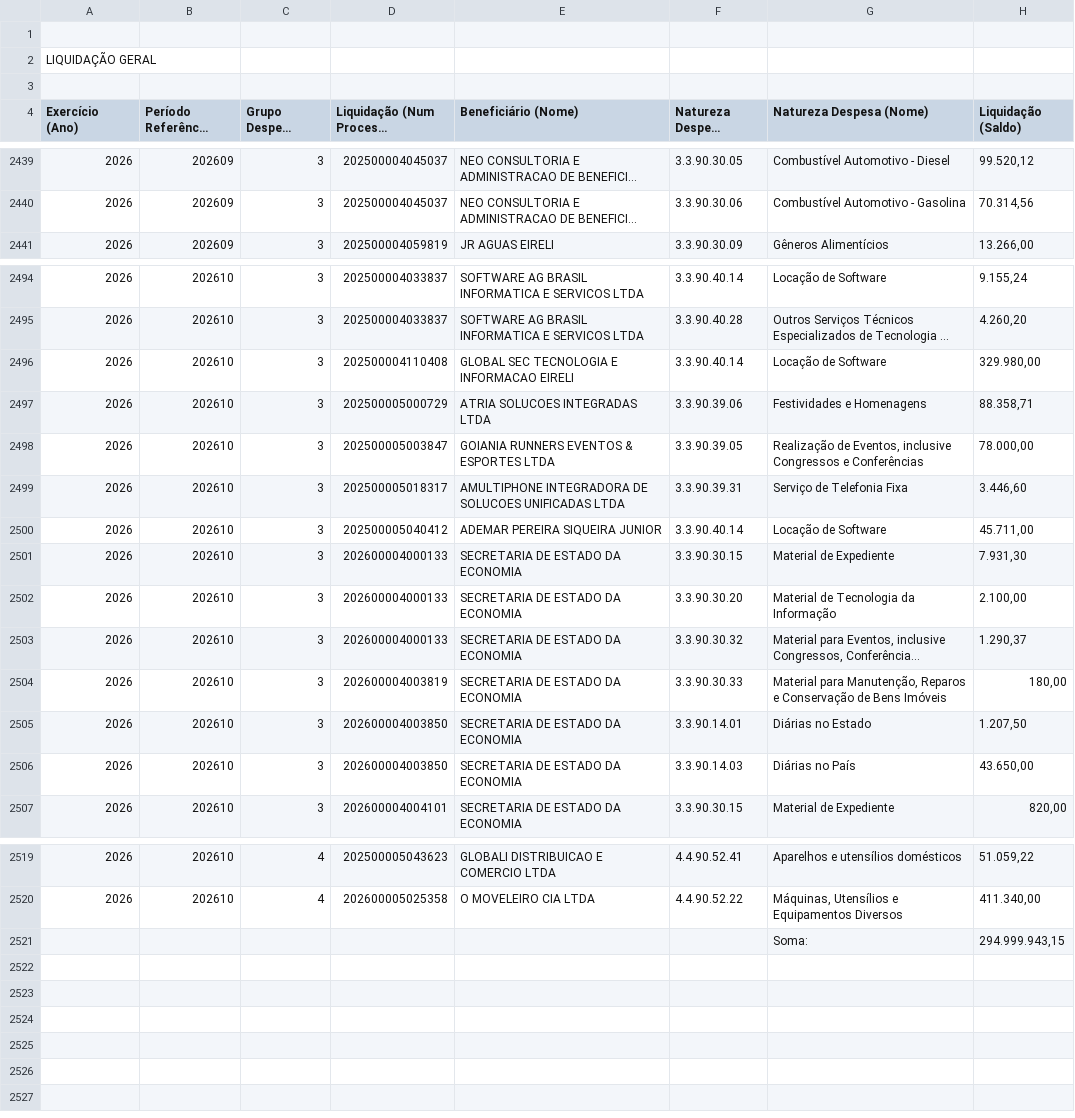
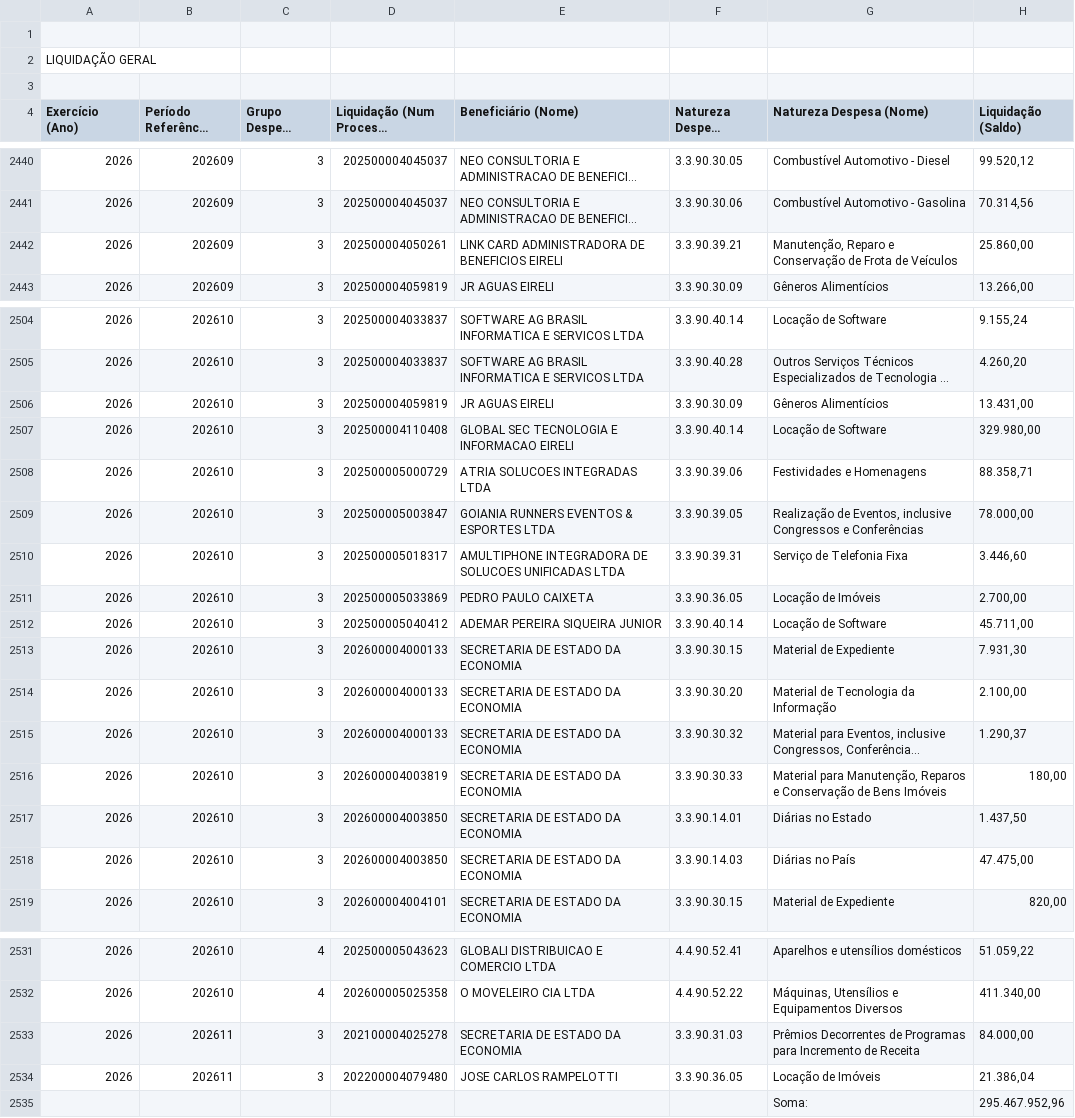
Before and after one commit to gpineconomia/painel-orcamento, a CSV file: data/liquidado_mensal_sap.csv, drawn as a sheet; only a part is shown, gaps mark what is left out; long unchanged cells end in …; addresses are those after the commit; the diff covers the shown part only; the diff names each change by its address in the sheet, - before the commit and + after, or states it on an @@ line.

```diff
--- a/data/liquidado_mensal_sap.csv
+++ b/data/liquidado_mensal_sap.csv
+row 2442: 2026 | 202609 | 3 | 202500004050261 | LINK CARD ADMINISTRADORA DE BENEFICIOS EIRELI | 3.3.90.39.21 | Manutenção, Reparo e Conservação de Frota de Veículos | 25.860,00
+row 2506: 2026 | 202610 | 3 | 202500004059819 | JR AGUAS EIRELI | 3.3.90.30.09 | Gêneros Alimentícios | 13.431,00
+row 2511: 2026 | 202610 | 3 | 202500005033869 | PEDRO PAULO CAIXETA | 3.3.90.36.05 | Locação de Imóveis | 2.700,00
-H2517 (Liquidação (Saldo)): 1.207,50
+H2517 (Liquidação (Saldo)): 1.437,50
-H2518 (Liquidação (Saldo)): 43.650,00
+H2518 (Liquidação (Saldo)): 47.475,00
+row 2533: 2026 | 202611 | 3 | 202100004025278 | SECRETARIA DE ESTADO DA ECONOMIA | 3.3.90.31.03 | Prêmios Decorrentes de Programas para Incremento de Receita | 84.000,00
+row 2534: 2026 | 202611 | 3 | 202200004079480 | JOSE CARLOS RAMPELOTTI | 3.3.90.36.05 | Locação de Imóveis | 21.386,04
-H2535 (Liquidação (Saldo)): 294.999.943,15
+H2535 (Liquidação (Saldo)): 295.467.952,96
```
Also changed, not shown: 9 added rows and 1 edited cell elsewhere in this file, data/declarado_empenhado_seq_sap.csv.
